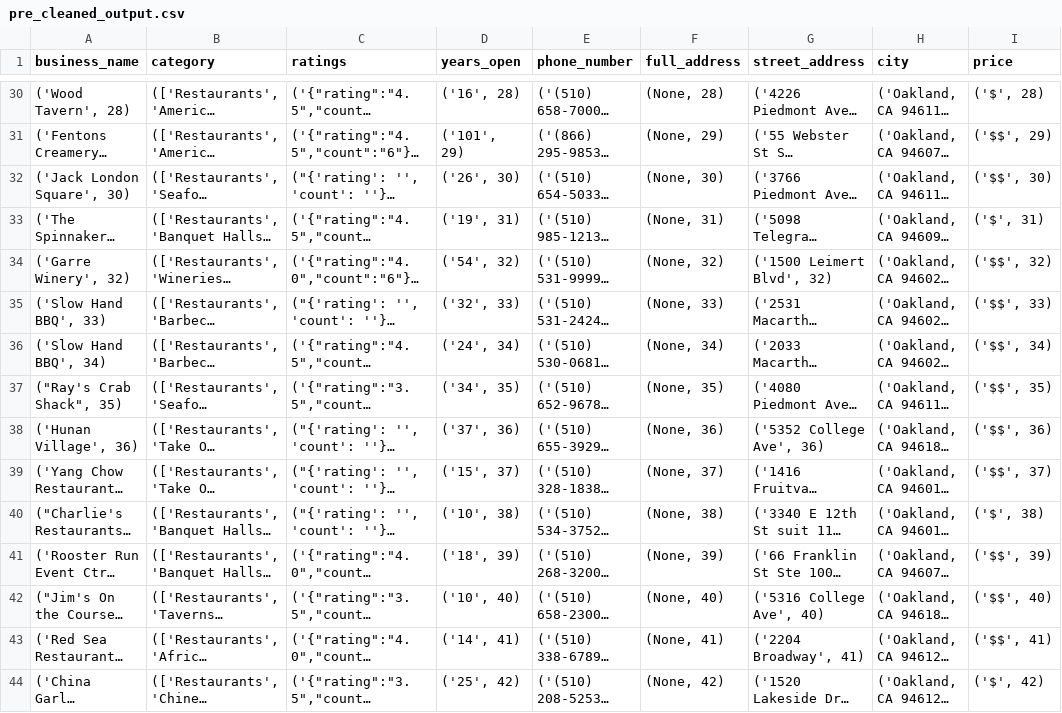
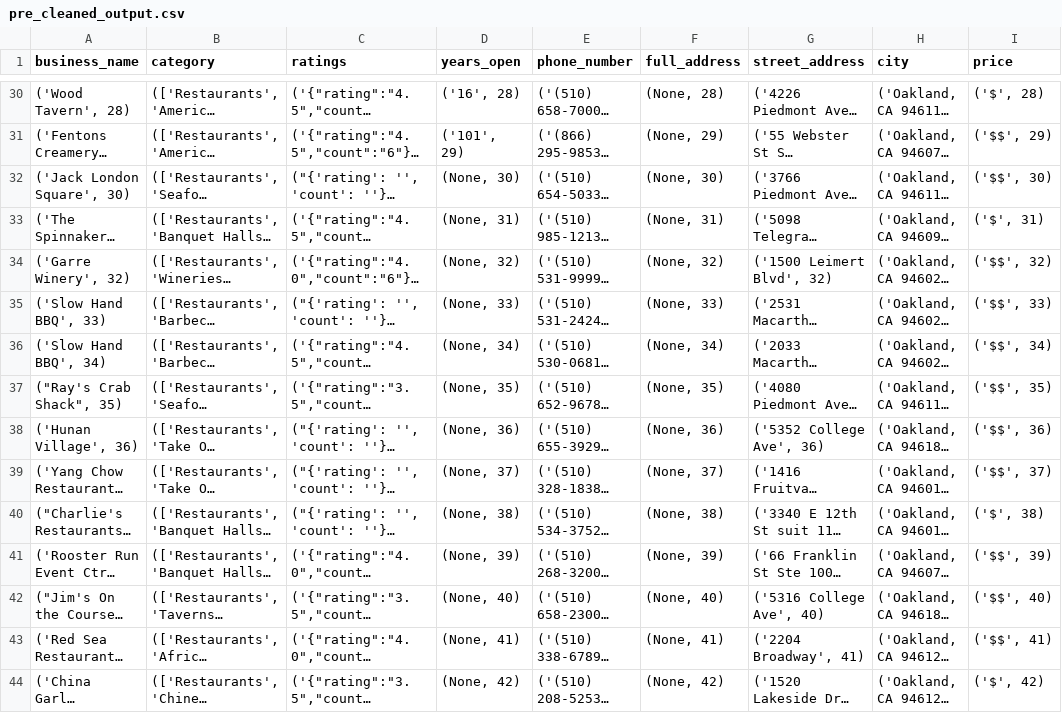
Before and after one commit to NicoCeresa/yellow_pages_scraper, a CSV file: pre_cleaned_output.csv, drawn as a sheet; only a part is shown, gaps mark what is left out; long unchanged cells end in …; the diff covers the shown part only; the diff names each change by its address in the sheet, - before the commit and + after, or states it on an @@ line.

```diff
--- a/pre_cleaned_output.csv
+++ b/pre_cleaned_output.csv
-D32 (years_open): ('26', 30)
+D32 (years_open): (None, 30)
-D33 (years_open): ('19', 31)
+D33 (years_open): (None, 31)
-D34 (years_open): ('54', 32)
+D34 (years_open): (None, 32)
-D35 (years_open): ('32', 33)
+D35 (years_open): (None, 33)
-D36 (years_open): ('24', 34)
+D36 (years_open): (None, 34)
-D37 (years_open): ('34', 35)
+D37 (years_open): (None, 35)
-D38 (years_open): ('37', 36)
+D38 (years_open): (None, 36)
-D39 (years_open): ('15', 37)
+D39 (years_open): (None, 37)
-D40 (years_open): ('10', 38)
+D40 (years_open): (None, 38)
-D41 (years_open): ('18', 39)
+D41 (years_open): (None, 39)
-D42 (years_open): ('10', 40)
+D42 (years_open): (None, 40)
-D43 (years_open): ('14', 41)
+D43 (years_open): (None, 41)
-D44 (years_open): ('25', 42)
+D44 (years_open): (None, 42)
```
Also changed, not shown: 12 edited cells elsewhere in this file, cleaned.csv, 1 other file.
